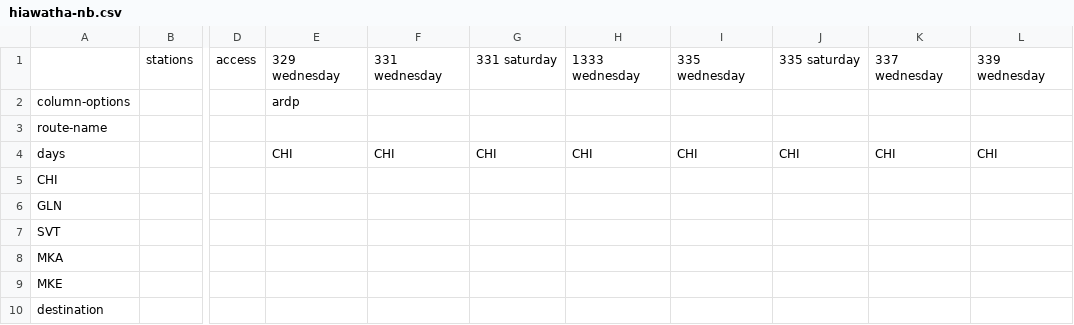
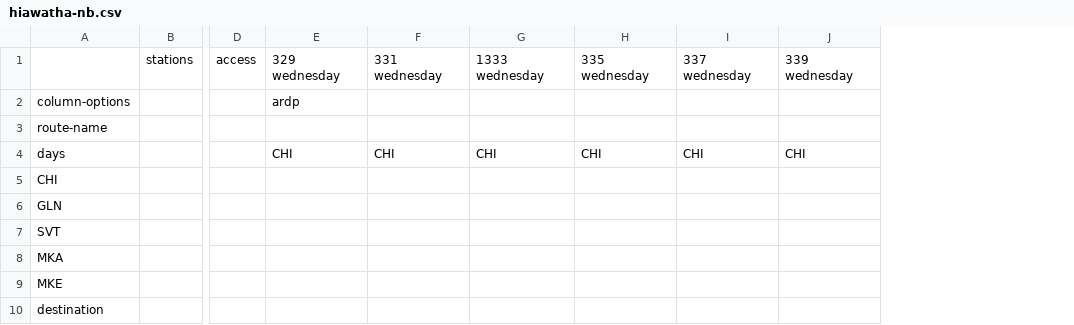
Before and after one commit to juckins/timetable_kit, a CSV file: timetable_kit/specs_amtrak/hiawatha-nb.csv, drawn as a sheet; only a part is shown, gaps mark what is left out; the diff names each change by its address in the sheet, - before the commit and + after, or states it on an @@ line.

```diff
--- a/timetable_kit/specs_amtrak/hiawatha-nb.csv
+++ b/timetable_kit/specs_amtrak/hiawatha-nb.csv
-column G, rows 1-4: 331 saturday |  |  | CHI
-column J, rows 1-4: 335 saturday |  |  | CHI
```
Also changed, not shown: timetable_kit/specs_amtrak/empire-service-weekday-wb.csv, timetable_kit/specs_amtrak/hiawatha-sb.csv, 26 other files.
